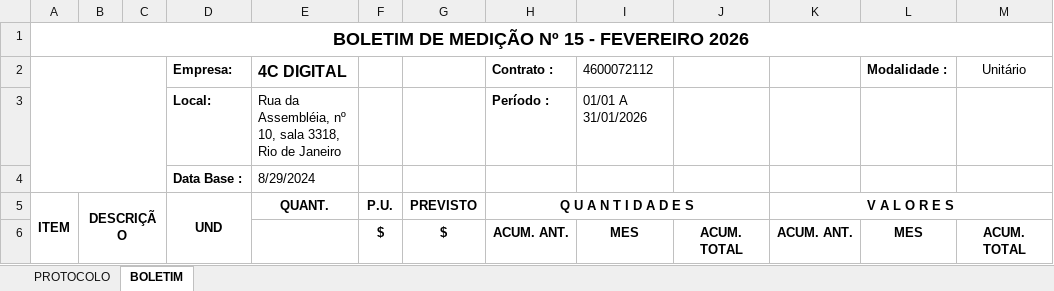
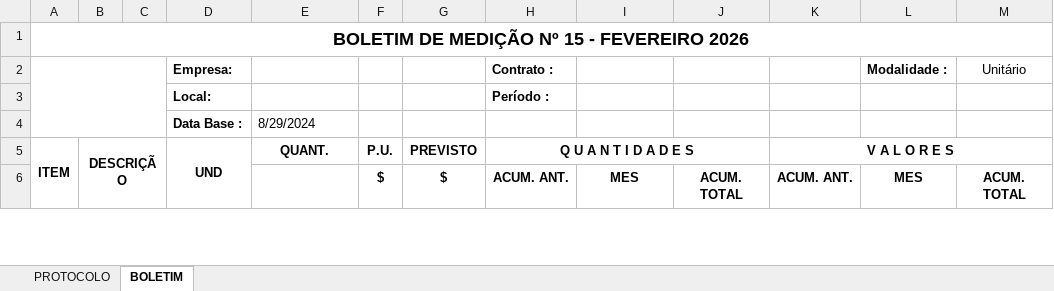
Before and after one commit to vicmorbach-svg/app_medi-o_exp, an Excel workbook: modelo/Modelo_medio.xlsx, sheet BOLETIM, drawn as a sheet; only a part is shown; values as stored, in another font and other column widths than the file's, no borders; charts and pictures not drawn; the diff names each change by its address in the sheet, - before the commit and + after, or states it on an @@ line.

```diff
--- a/modelo/Modelo_medio.xlsx (sheet BOLETIM)
+++ b/modelo/Modelo_medio.xlsx (sheet BOLETIM)
-E2: 4C DIGITAL
+E2: (empty)
-I2: 4600072112
+I2: (empty)
-E3: Rua da Assembléia, nº 10, sala 3318, Rio de Janeiro
+E3: (empty)
-I3: 01/01 A 31/01/2026
+I3: (empty)
```
Also changed, not shown: sheet PROTOCOLO.
